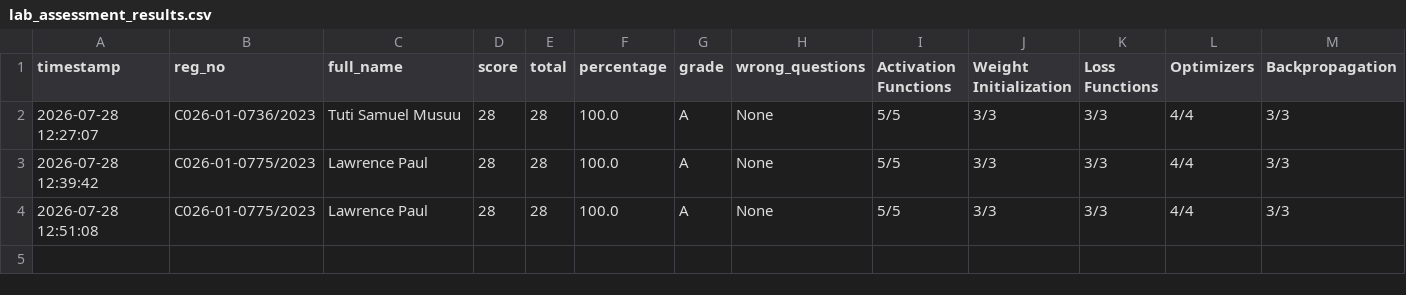
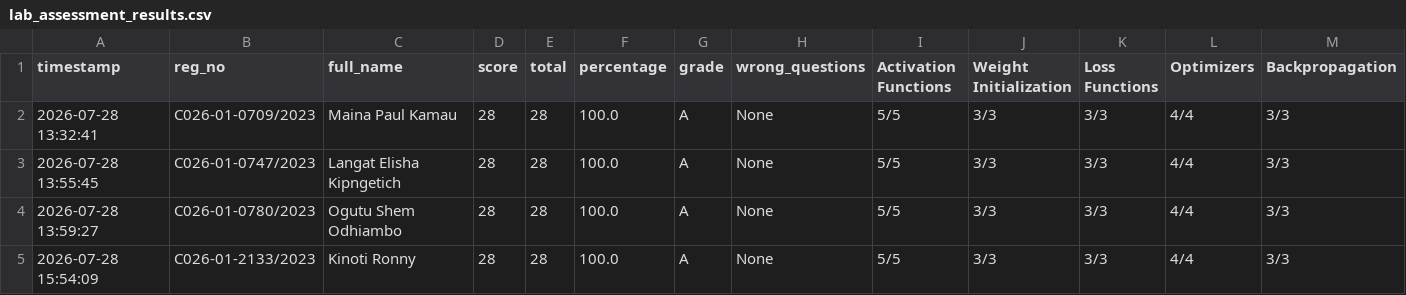
Before and after one commit to sirrom/4th-year-assignments-, a CSV file: lab_results/lab_assessment_results.csv, drawn as a sheet; only a part is shown; rows hold the shown columns only; the diff names each change by its address in the sheet, - before the commit and + after, or states it on an @@ line.

Commit message:
Result: C026-01-2133/2023 28/28 Grade A

```diff
--- a/lab_results/lab_assessment_results.csv
+++ b/lab_results/lab_assessment_results.csv
-A2 (timestamp): 2026-07-28 12:27:07
+A2 (timestamp): 2026-07-28 13:32:41
-B2 (reg_no): C026-01-0736/2023
+B2 (reg_no): C026-01-0709/2023
-C2 (full_name): Tuti Samuel Musuu
+C2 (full_name): Maina Paul Kamau
-A3 (timestamp): 2026-07-28 12:39:42
+A3 (timestamp): 2026-07-28 13:55:45
-B3 (reg_no): C026-01-0775/2023
+B3 (reg_no): C026-01-0747/2023
-C3 (full_name): Lawrence Paul
+C3 (full_name): Langat Elisha Kipngetich
-A4 (timestamp): 2026-07-28 12:51:08
+A4 (timestamp): 2026-07-28 13:59:27
-B4 (reg_no): C026-01-0775/2023
+B4 (reg_no): C026-01-0780/2023
-C4 (full_name): Lawrence Paul
+C4 (full_name): Ogutu Shem Odhiambo
+row 5: 2026-07-28 15:54:09 | C026-01-2133/2023 | Kinoti Ronny | 28 | 28 | 100.0 | A | None | 5/5 | 3/3 | 3/3 | 4/4 | 3/3
```
